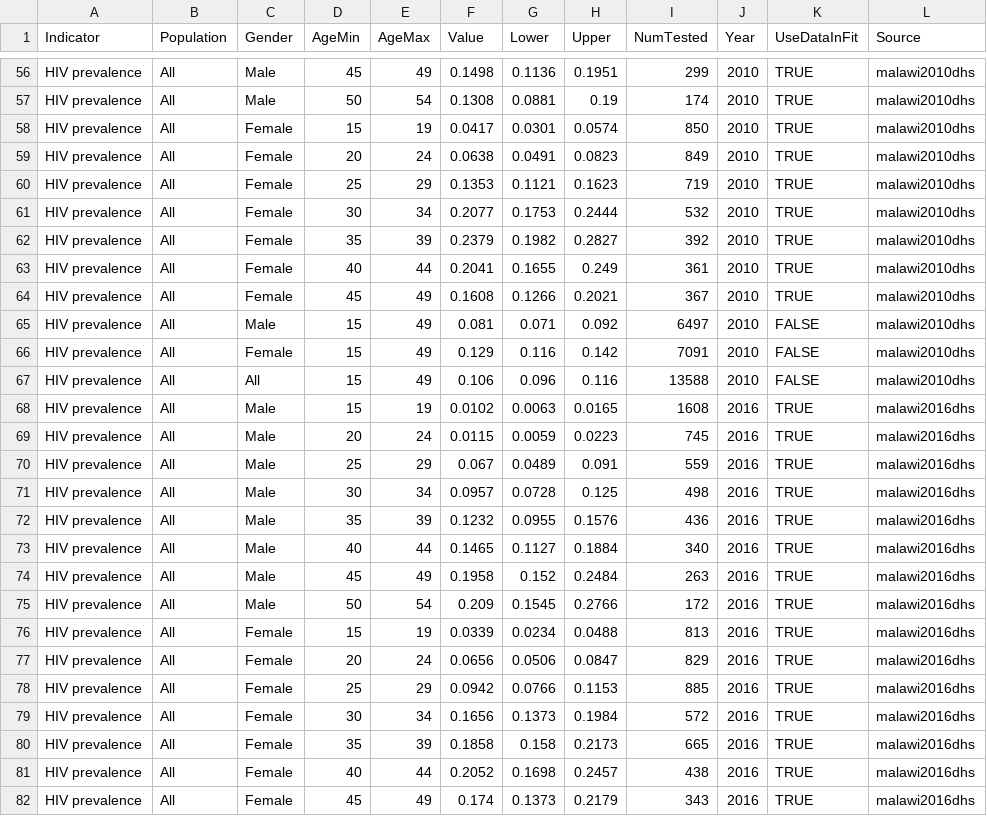
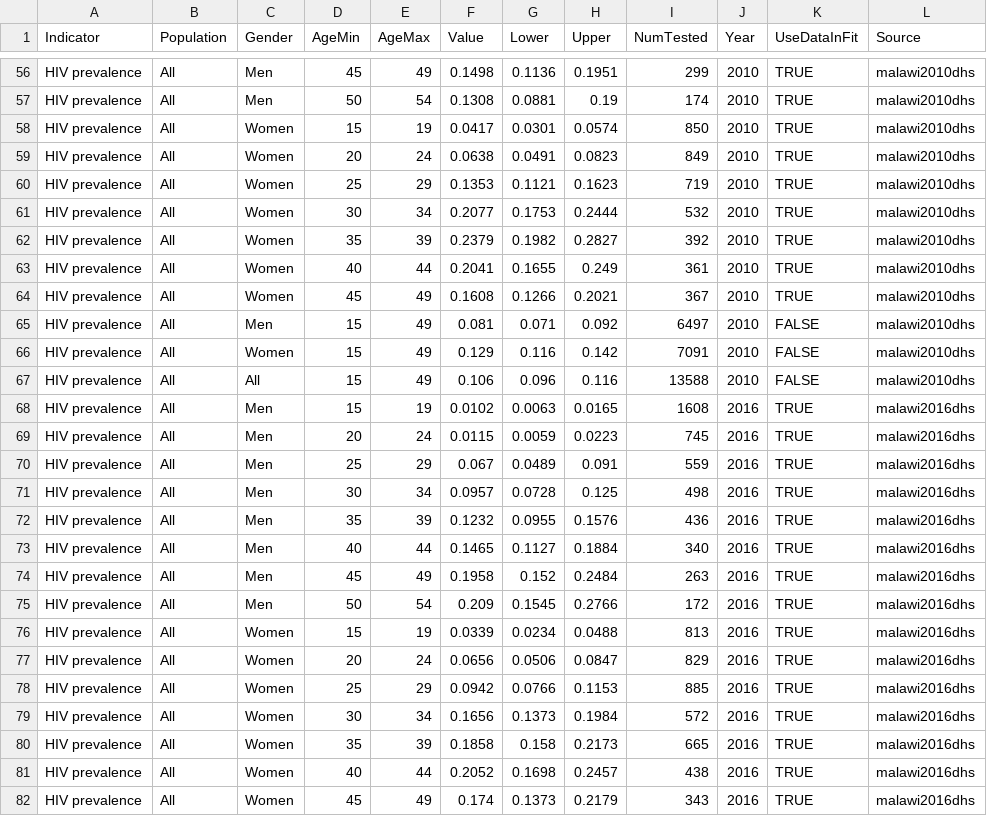
Before and after one commit to rlglaubius/GoalsARMPython, a CSV file: inputs/mwi-2023-hiv-prev.csv, drawn as a sheet; only a part is shown, gaps mark what is left out; the diff covers the shown part only; the diff names each change by its address in the sheet, - before the commit and + after, or states it on an @@ line.

Commit message:
Calibrate.py now supports fitting to prevalence data for transgender women and people who inject drugs. HIV prevalence data files now use gender (Men, Women) instead of sex (Male, Female) terms.

```diff
--- a/inputs/mwi-2023-hiv-prev.csv
+++ b/inputs/mwi-2023-hiv-prev.csv
-C56:C57 (Gender): Male
+C56:C57 (Gender): Men
-C58:C64 (Gender): Female
+C58:C64 (Gender): Women
-C65 (Gender): Male
+C65 (Gender): Men
-C66 (Gender): Female
+C66 (Gender): Women
-C68:C75 (Gender): Male
+C68:C75 (Gender): Men
-C76:C82 (Gender): Female
+C76:C82 (Gender): Women
```
Also changed, not shown: 101 edited cells elsewhere in this file, 1 other file.
